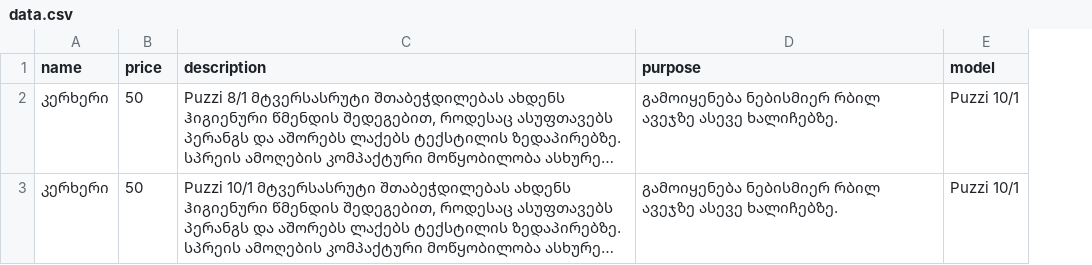
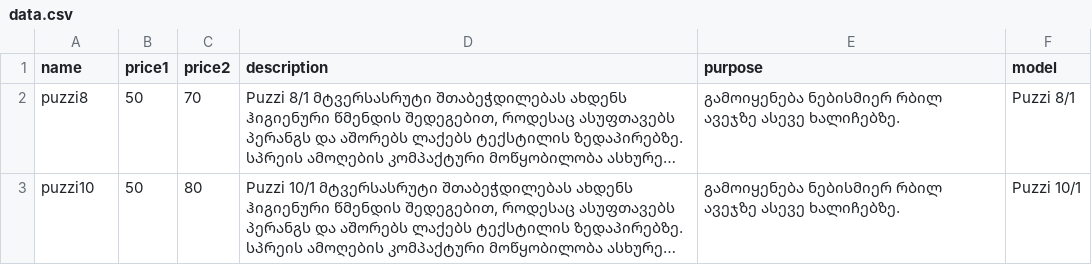
Before and after one commit to TchumburidzG/putz_firma, a CSV file: public/data.csv, drawn as a sheet; long unchanged cells end in …; addresses are those after the commit; the diff names each change by its address in the sheet, - before the commit and + after, or states it on an @@ line.

```diff
--- a/public/data.csv
+++ b/public/data.csv
+column C (price2), rows 2-3: 70 | 80
-B1: price
+B1: price1
-A2 (name): კერხერი
+A2 (name): puzzi8
-F2 (model): Puzzi 10/1
+F2 (model): Puzzi 8/1
-A3 (name): კერხერი
+A3 (name): puzzi10
```
Also changed, not shown: 19 other files.
